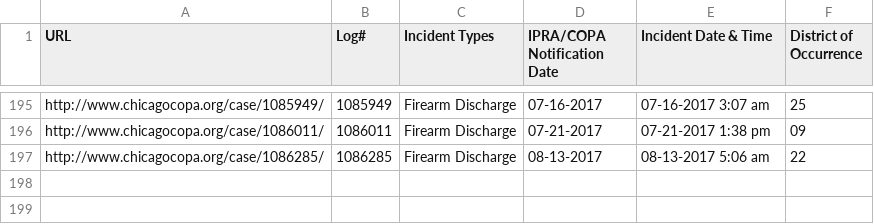
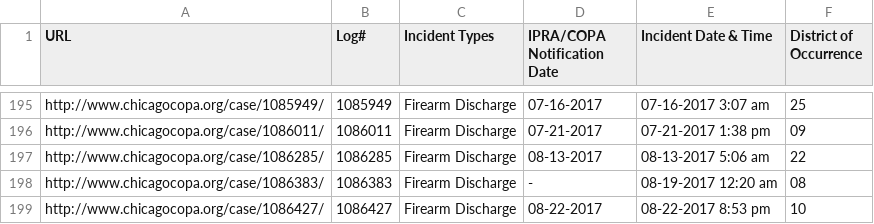
Before and after one commit to CrimeIsDown/copa-cases, a CSV file: cases.csv, drawn as a sheet; only a part is shown, gaps mark what is left out; the diff names each change by its address in the sheet, - before the commit and + after, or states it on an @@ line.

Commit message:
Incidents as of 2017-10-24

```diff
--- a/cases.csv
+++ b/cases.csv
+row 198: http://www.chicagocopa.org/case/1086383/ | 1086383 | Firearm Discharge | - | 08-19-2017 12:20 am | 08
+row 199: http://www.chicagocopa.org/case/1086427/ | 1086427 | Firearm Discharge | 08-22-2017 | 08-22-2017 8:53 pm | 10
```
